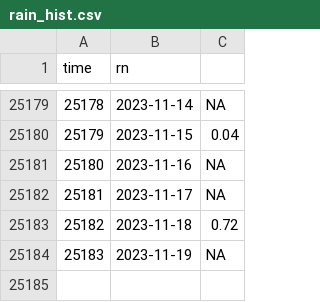
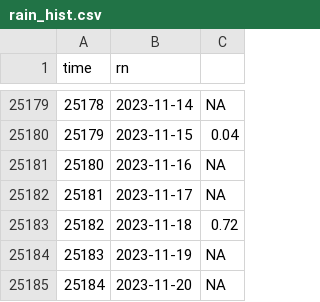
Before and after one commit to jusinowicz/yahara_flashiness, a CSV file: yahara_flash_local/data/rain_hist.csv, drawn as a sheet; only a part is shown, gaps mark what is left out; the diff names each change by its address in the sheet, - before the commit and + after, or states it on an @@ line.

```diff
--- a/yahara_flash_local/data/rain_hist.csv
+++ b/yahara_flash_local/data/rain_hist.csv
+row 25185: 25184 | 2023-11-20 | NA
```
Also changed, not shown: yahara_flash_local/data/men_hist.csv, yahara_flash_local/data/mon_hist.csv, 10 other files.
